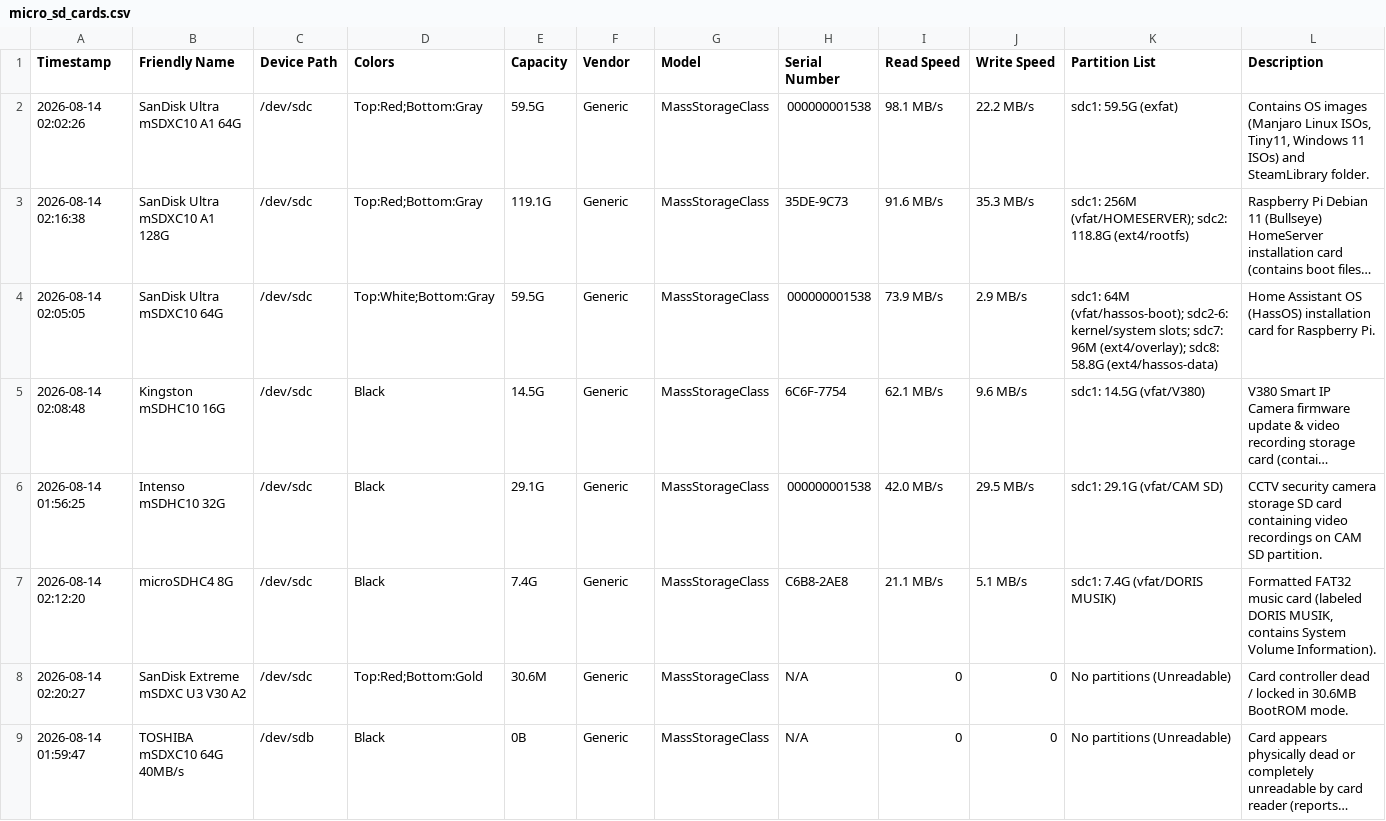
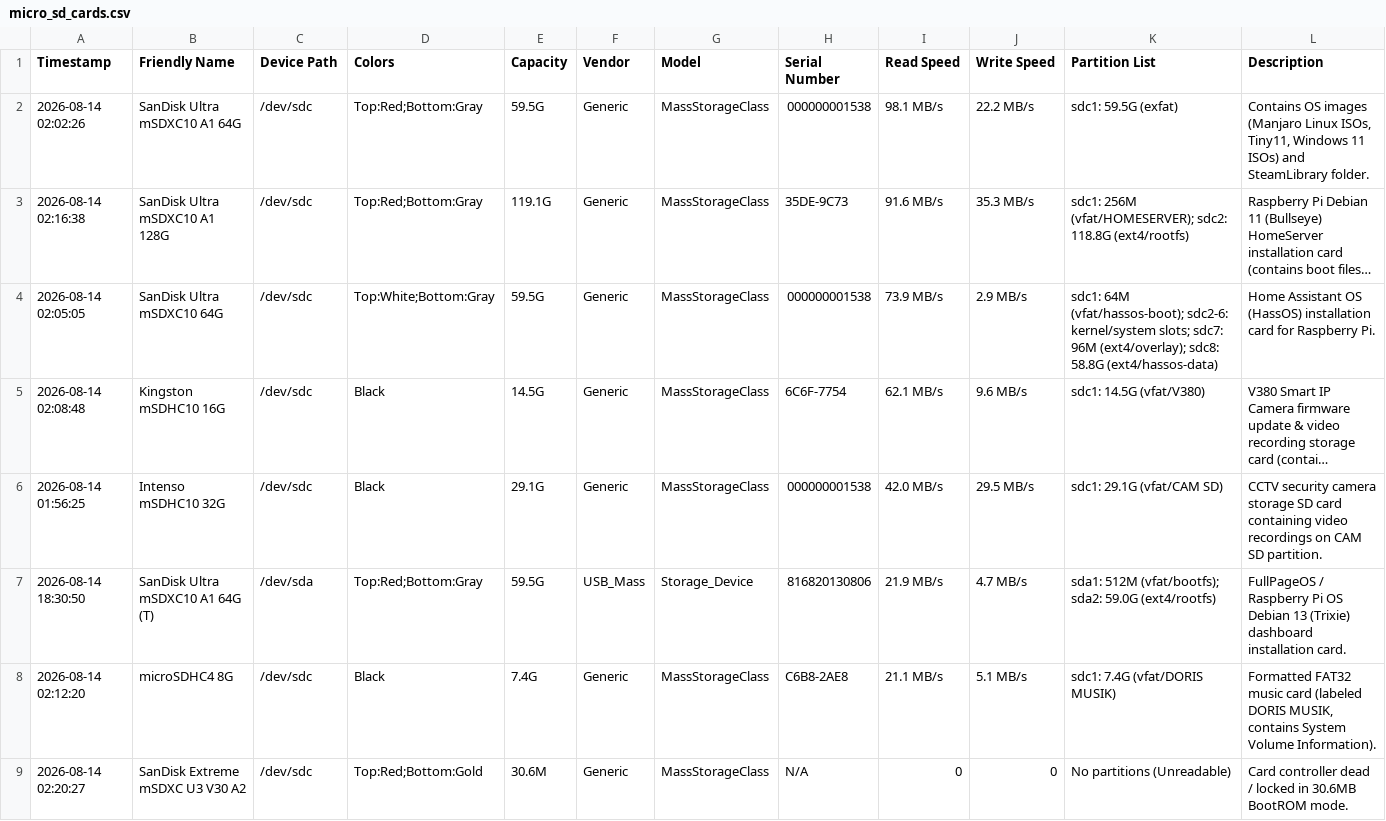
Before and after one commit to Bluscream/inventory, a CSV file: storage/micro_sd_cards.csv, drawn as a sheet; only a part is shown; the shorter side is filled out with more unchanged rows; long unchanged cells end in …; the diff names each change by its address in the sheet, - before the commit and + after, or states it on an @@ line.

Commit message:
Sort micro_sd_cards.csv by read speed and update benchmark data

```diff
--- a/storage/micro_sd_cards.csv
+++ b/storage/micro_sd_cards.csv
+row 7: 2026-08-14 18:30:50 | SanDisk Ultra mSDXC10 A1 64G (T) | /dev/sda | Top:Red;Bottom:Gray | 59.5G | USB_Mass | Storage_Device | 816820130806 | 21.9 MB/s | 4.7 MB/s | sda1: 512M (vfat/bootfs); sda2: 59.0G (ext4/rootfs) | FullPageOS / Raspberry Pi OS Debian 13 (Trixie) dashboard installation card.
```
